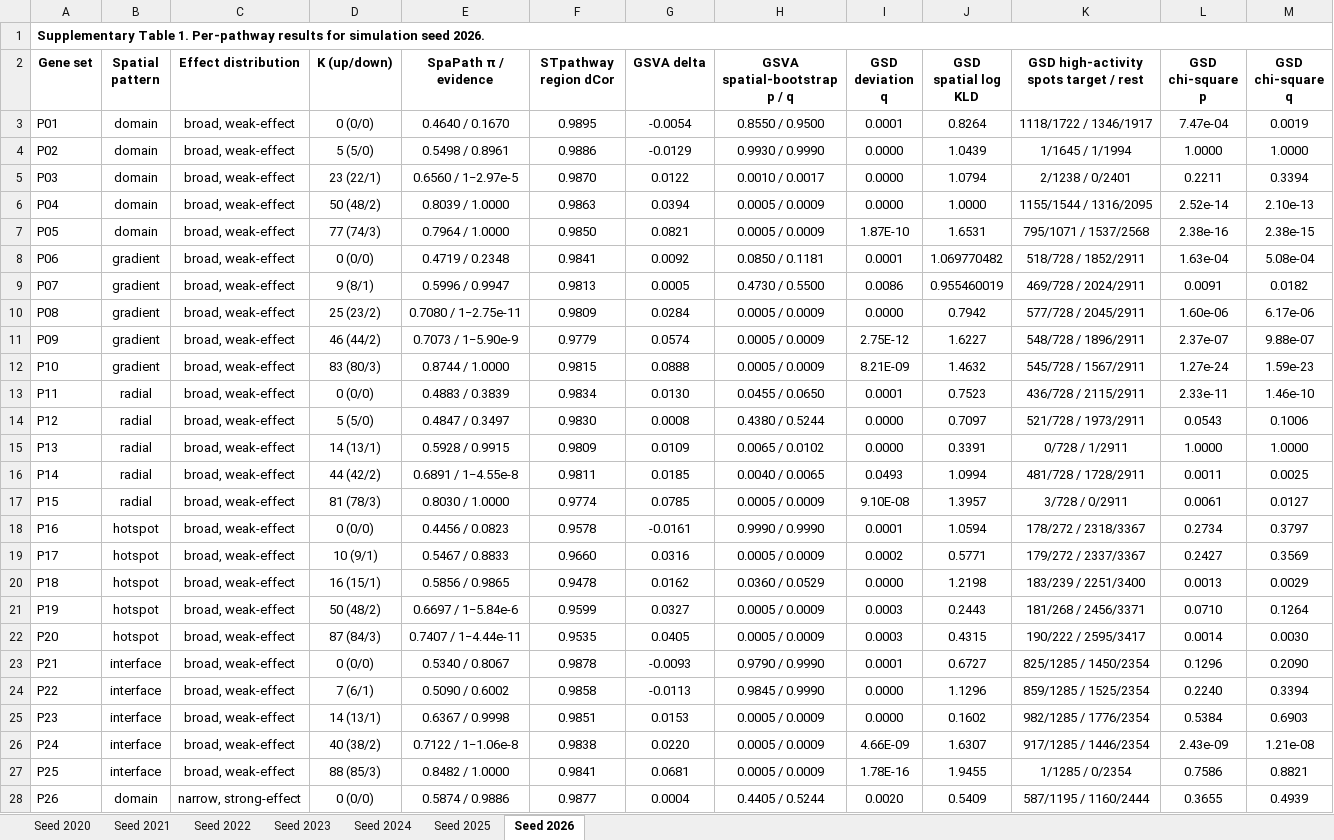
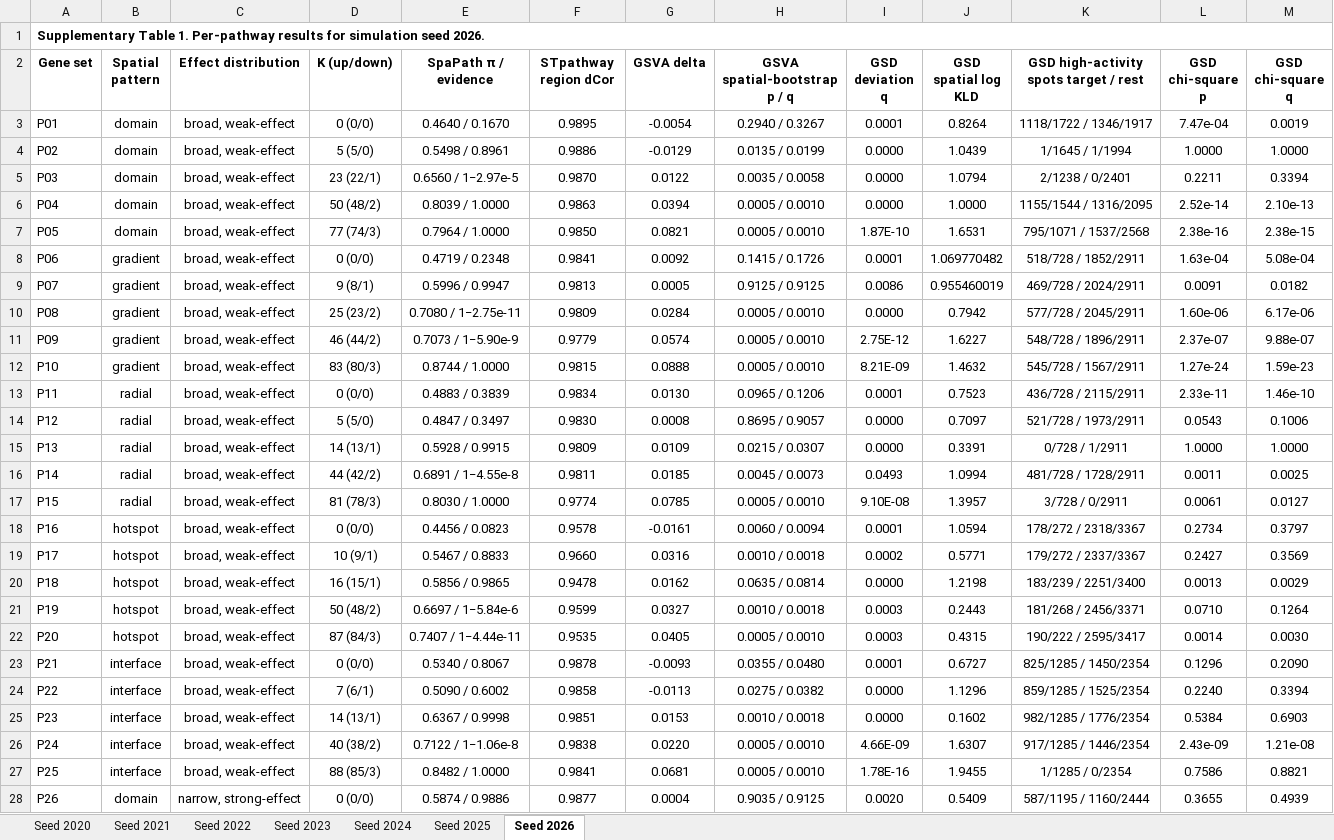
Before and after one commit to lingzhuu/PISTE, an Excel workbook: benchmark/analysis/simulation_data/result/simulation_per_pathway_result.xlsx, sheet Seed 2026, drawn as a sheet; only a part is shown; values as stored, in another font and other column widths than the file's, no borders; the diff covers the shown part only; the diff names each change by its address in the sheet, - before the commit and + after, or states it on an @@ line.

```diff
--- a/benchmark/analysis/simulation_data/result/simulation_per_pathway_result.xlsx (sheet Seed 2026)
+++ b/benchmark/analysis/simulation_data/result/simulation_per_pathway_result.xlsx (sheet Seed 2026)
-H3 (GSVA spatial-bootstrap p / q): 0.8550 / 0.9500
+H3 (GSVA spatial-bootstrap p / q): 0.2940 / 0.3267
-H4 (GSVA spatial-bootstrap p / q): 0.9930 / 0.9990
+H4 (GSVA spatial-bootstrap p / q): 0.0135 / 0.0199
-H5 (GSVA spatial-bootstrap p / q): 0.0010 / 0.0017
+H5 (GSVA spatial-bootstrap p / q): 0.0035 / 0.0058
-H6:H7 (GSVA spatial-bootstrap p / q): 0.0005 / 0.0009
+H6:H7 (GSVA spatial-bootstrap p / q): 0.0005 / 0.0010
-H8 (GSVA spatial-bootstrap p / q): 0.0850 / 0.1181
+H8 (GSVA spatial-bootstrap p / q): 0.1415 / 0.1726
-H9 (GSVA spatial-bootstrap p / q): 0.4730 / 0.5500
+H9 (GSVA spatial-bootstrap p / q): 0.9125 / 0.9125
-H10:H12 (GSVA spatial-bootstrap p / q): 0.0005 / 0.0009
+H10:H12 (GSVA spatial-bootstrap p / q): 0.0005 / 0.0010
-H13 (GSVA spatial-bootstrap p / q): 0.0455 / 0.0650
+H13 (GSVA spatial-bootstrap p / q): 0.0965 / 0.1206
-H14 (GSVA spatial-bootstrap p / q): 0.4380 / 0.5244
+H14 (GSVA spatial-bootstrap p / q): 0.8695 / 0.9057
-H15 (GSVA spatial-bootstrap p / q): 0.0065 / 0.0102
+H15 (GSVA spatial-bootstrap p / q): 0.0215 / 0.0307
-H16 (GSVA spatial-bootstrap p / q): 0.0040 / 0.0065
+H16 (GSVA spatial-bootstrap p / q): 0.0045 / 0.0073
-H17 (GSVA spatial-bootstrap p / q): 0.0005 / 0.0009
+H17 (GSVA spatial-bootstrap p / q): 0.0005 / 0.0010
-H18 (GSVA spatial-bootstrap p / q): 0.9990 / 0.9990
+H18 (GSVA spatial-bootstrap p / q): 0.0060 / 0.0094
-H19 (GSVA spatial-bootstrap p / q): 0.0005 / 0.0009
+H19 (GSVA spatial-bootstrap p / q): 0.0010 / 0.0018
-H20 (GSVA spatial-bootstrap p / q): 0.0360 / 0.0529
+H20 (GSVA spatial-bootstrap p / q): 0.0635 / 0.0814
-H21 (GSVA spatial-bootstrap p / q): 0.0005 / 0.0009
+H21 (GSVA spatial-bootstrap p / q): 0.0010 / 0.0018
-H22 (GSVA spatial-bootstrap p / q): 0.0005 / 0.0009
+H22 (GSVA spatial-bootstrap p / q): 0.0005 / 0.0010
-H23 (GSVA spatial-bootstrap p / q): 0.9790 / 0.9990
+H23 (GSVA spatial-bootstrap p / q): 0.0355 / 0.0480
-H24 (GSVA spatial-bootstrap p / q): 0.9845 / 0.9990
+H24 (GSVA spatial-bootstrap p / q): 0.0275 / 0.0382
-H25 (GSVA spatial-bootstrap p / q): 0.0005 / 0.0009
+H25 (GSVA spatial-bootstrap p / q): 0.0010 / 0.0018
-H26:H27 (GSVA spatial-bootstrap p / q): 0.0005 / 0.0009
+H26:H27 (GSVA spatial-bootstrap p / q): 0.0005 / 0.0010
-H28 (GSVA spatial-bootstrap p / q): 0.4405 / 0.5244
+H28 (GSVA spatial-bootstrap p / q): 0.9035 / 0.9125
```
Also changed, not shown: 24 edited cells elsewhere in this sheet, sheet Seed 2025, sheet Seed 2024, sheet Seed 2020, sheet Seed 2023, sheet Seed 2022, sheet Seed 2021, benchmark/analysis/simulation_data/result/simulation_summary.xlsx, 1 other file.
